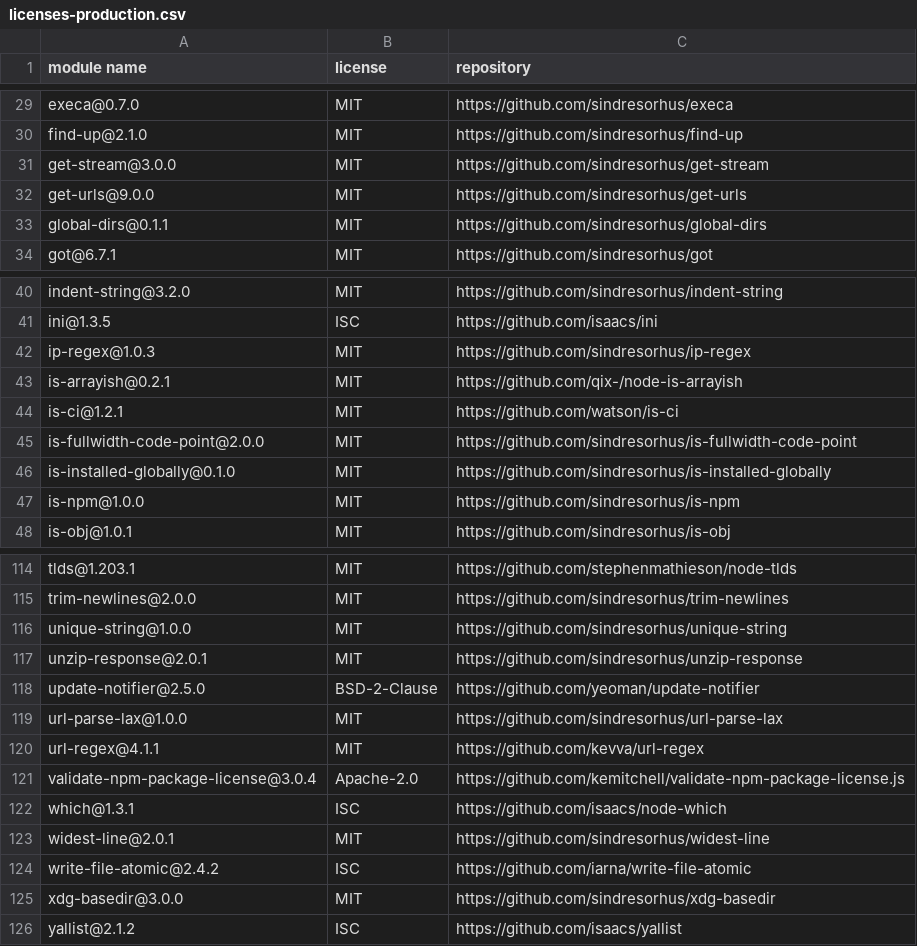
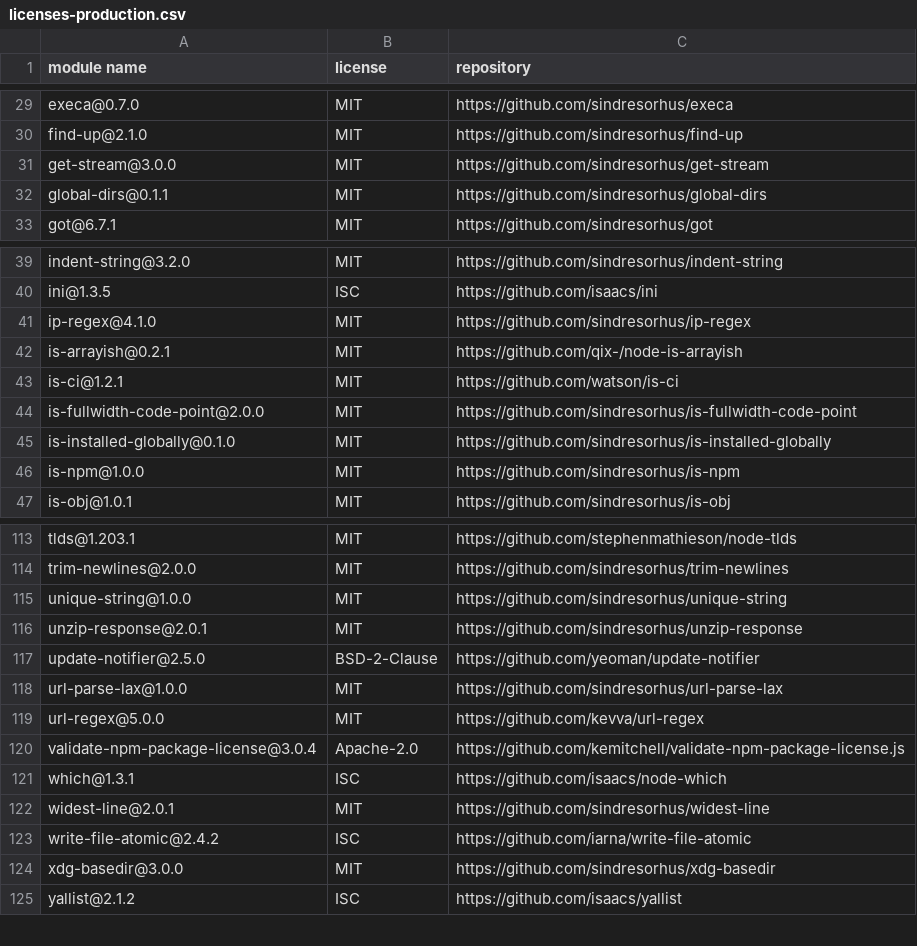
Before and after one commit to iTonyYo/get-urls, a CSV file: licenses-production.csv, drawn as a sheet; only a part is shown, gaps mark what is left out.

```diff
--- a/licenses-production.csv
+++ b/licenses-production.csv
@@ -31,3 +31,2 @@
 "get-stream@3.0.0","MIT","https://github.com/sindresorhus/get-stream"
-"get-urls@9.0.0","MIT","https://github.com/sindresorhus/get-urls"
 "global-dirs@0.1.1","MIT","https://github.com/sindresorhus/global-dirs"
@@ -41,3 +40,3 @@
 "ini@1.3.5","ISC","https://github.com/isaacs/ini"
-"ip-regex@1.0.3","MIT","https://github.com/sindresorhus/ip-regex"
+"ip-regex@4.1.0","MIT","https://github.com/sindresorhus/ip-regex"
 "is-arrayish@0.2.1","MIT","https://github.com/qix-/node-is-arrayish"
@@ -119,3 +118,3 @@
 "url-parse-lax@1.0.0","MIT","https://github.com/sindresorhus/url-parse-lax"
-"url-regex@4.1.1","MIT","https://github.com/kevva/url-regex"
+"url-regex@5.0.0","MIT","https://github.com/kevva/url-regex"
 "validate-npm-package-license@3.0.4","Apache-2.0","https://github.com/kemitchell/validate-npm-package-license.js"
```
Also changed, not shown: licenses-development.csv, 2 other files.
